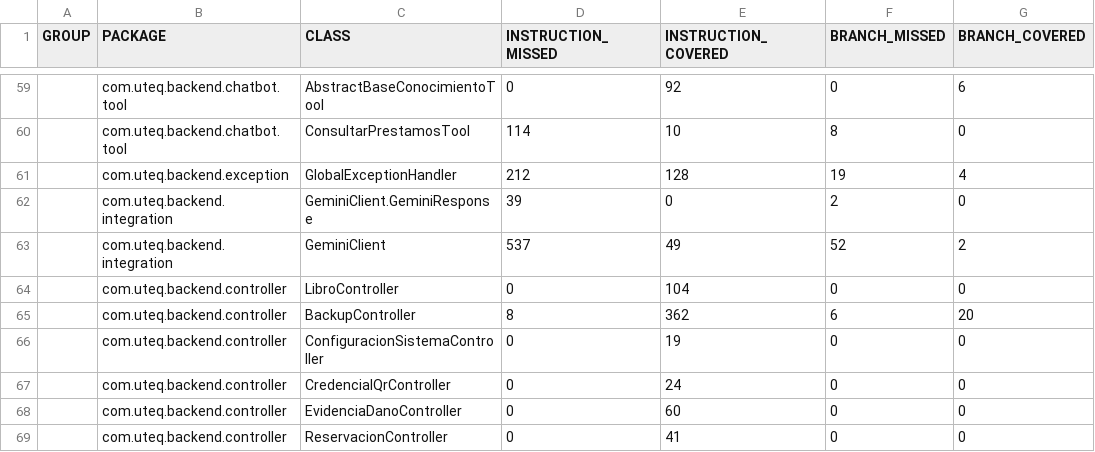
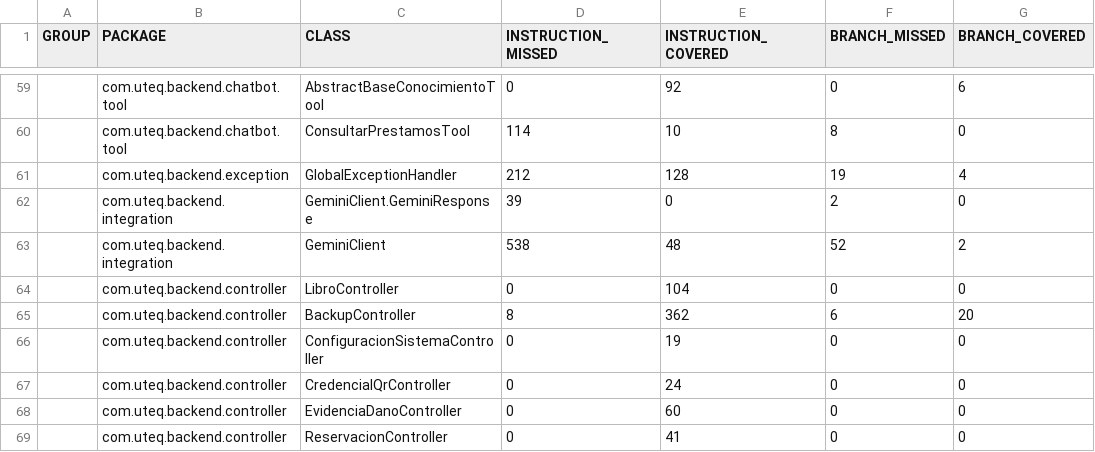
Before and after one commit to mloorm14/sgb-saas, a CSV file: docs/mediciones/jacoco/report.csv, drawn as a sheet; only a part is shown, gaps mark what is left out; the diff covers the shown part only; the diff names each change by its address in the sheet, - before the commit and + after, or states it on an @@ line.

```diff
--- a/docs/mediciones/jacoco/report.csv
+++ b/docs/mediciones/jacoco/report.csv
-D63 (INSTRUCTION_MISSED): 537
+D63 (INSTRUCTION_MISSED): 538
-E63 (INSTRUCTION_COVERED): 49
+E63 (INSTRUCTION_COVERED): 48
```
Also changed, not shown: 58 edited cells elsewhere in this file, 1 other file.
